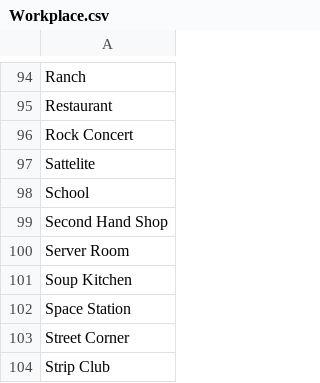
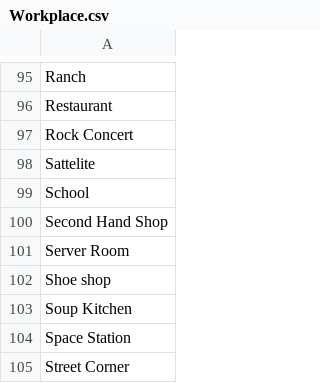
Before and after one commit to pleabargain/Sokkyo, a CSV file: Assets/Word Lists/Workplace.csv, drawn as a sheet; only a part is shown, gaps mark what is left out; the shorter side is filled out with more unchanged rows; the diff covers the shown part only; the diff names each change by its address in the sheet, - before the commit and + after, or states it on an @@ line.

```diff
--- a/Assets/Word Lists/Workplace.csv
+++ b/Assets/Word Lists/Workplace.csv
+row 102: Shoe shop
```
Also changed, not shown: 3 added rows, 2 removed rows and 2 edited cells elsewhere in this file.
